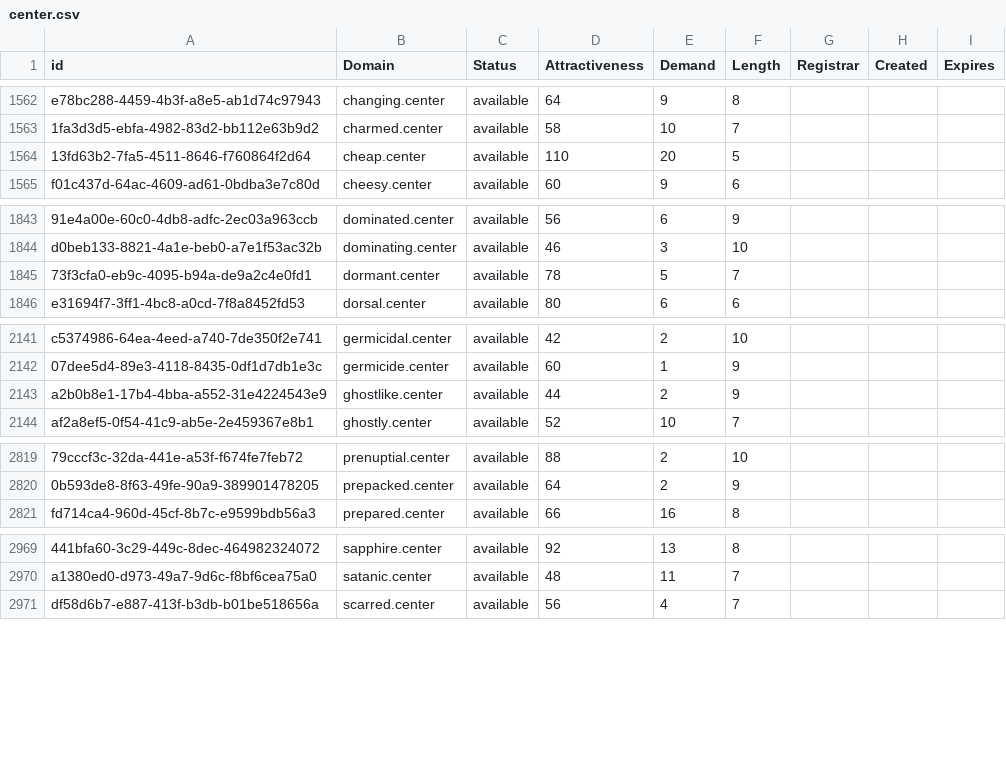
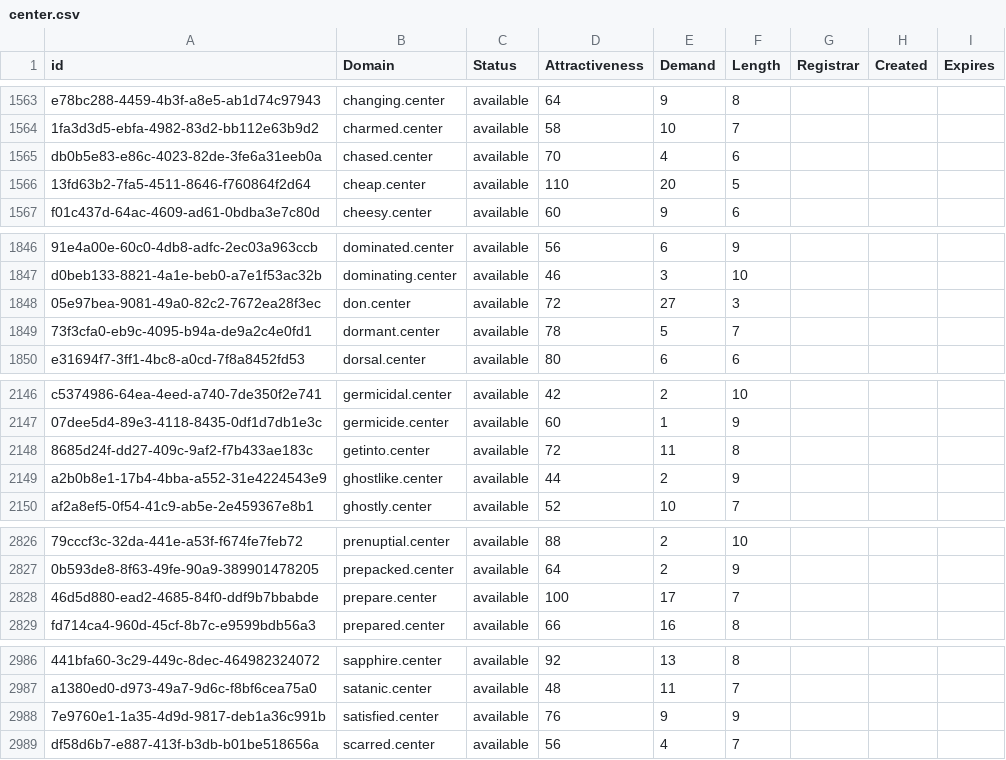
Before and after one commit to UniqueDomains/center-oneword-domains, a CSV file: center.csv, drawn as a sheet; only a part is shown, gaps mark what is left out; the diff covers the shown part only; the diff names each change by its address in the sheet, - before the commit and + after, or states it on an @@ line.

```diff
--- a/center.csv
+++ b/center.csv
+row 1565: db0b5e83-e86c-4023-82de-3fe6a31eeb0a | chased.center | available | 70 | 4 | 6
+row 1848: 05e97bea-9081-49a0-82c2-7672ea28f3ec | don.center | available | 72 | 27 | 3
+row 2148: 8685d24f-dd27-409c-9af2-f7b433ae183c | getinto.center | available | 72 | 11 | 8
+row 2828: 46d5d880-ead2-4685-84f0-ddf9b7bbabde | prepare.center | available | 100 | 17 | 7
+row 2988: 7e9760e1-1a35-4d9d-9817-deb1a36c991b | satisfied.center | available | 76 | 9 | 9
```
Also changed, not shown: 19 added rows elsewhere in this file, 2 other files.
